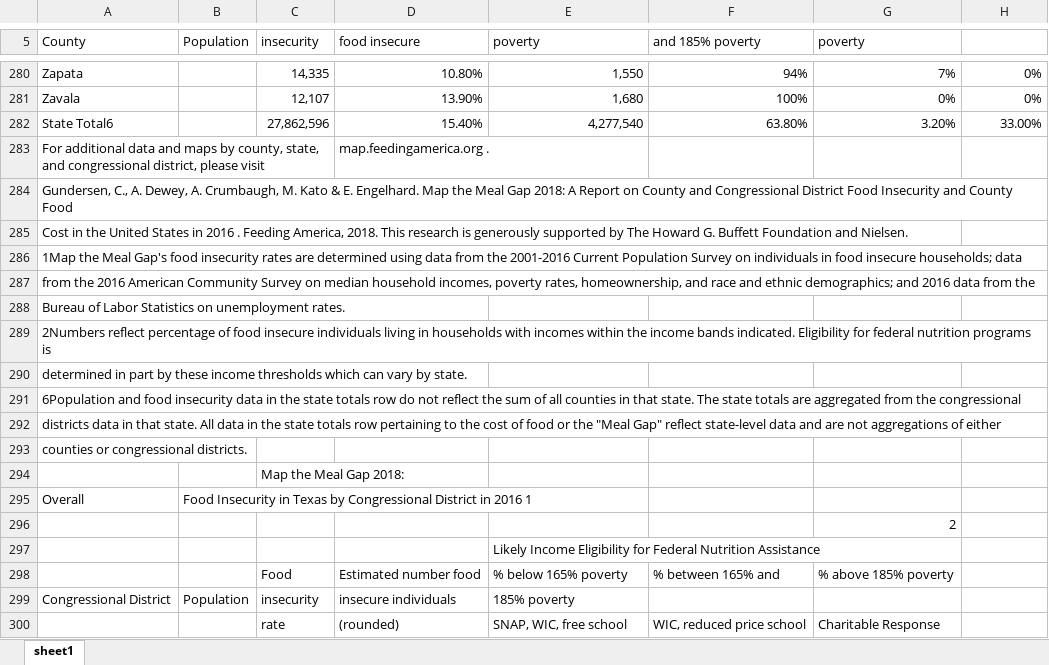
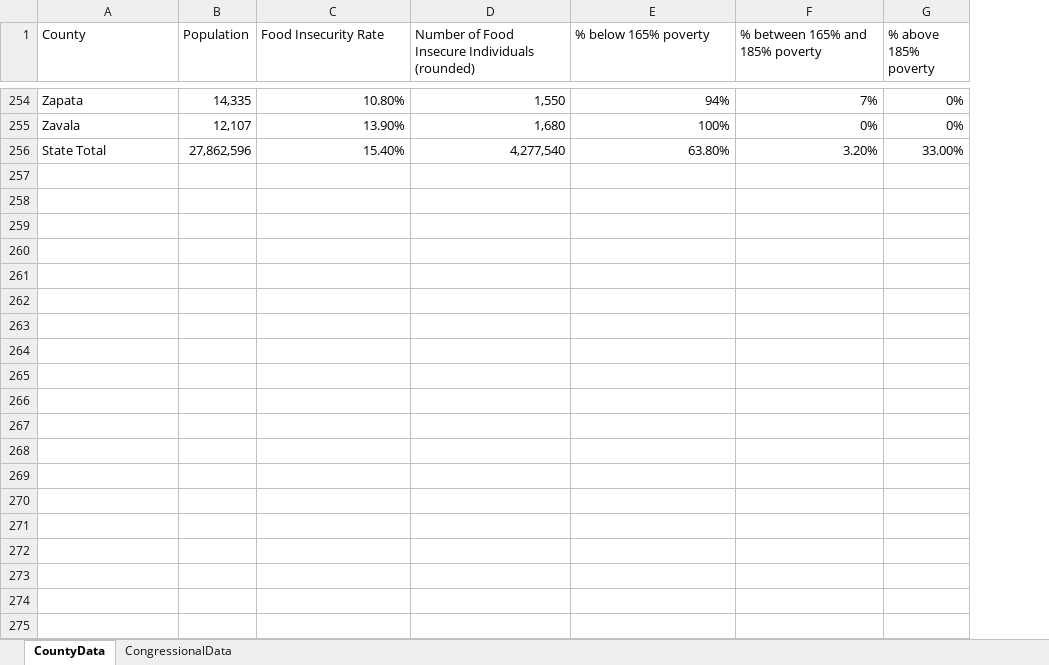
Before and after one commit to ramyaprasad63/hacktx2018, an Excel workbook: foodinsecurity.xlsx, sheet CountyData, drawn as a sheet; only a part is shown, gaps mark what is left out; values as stored, in another font and other column widths than the file's, no borders; removed rows and columns are numbered as before the commit, all else as after; the diff covers the shown part only; the diff names each change by its address in the sheet, - before the commit and + after, or states it on an @@ line.

Commit message:
Add files via upload

```diff
--- a/foodinsecurity.xlsx (sheet CountyData)
+++ b/foodinsecurity.xlsx (sheet CountyData)
-sheet tab: sheet1
+sheet tab: CountyData
+sheet tab: CongressionalData
-column B (Population), empty
-B1: insecurity
+B1: Population
-C1: food insecure
+C1: Food Insecurity Rate
-D1: poverty
+D1: Number of Food Insecure Individuals (rounded)
-E1: and 185% poverty
+E1: % below 165% poverty
-F1: poverty
+F1: % between 165% and 185% poverty
-G1: (empty)
+G1: % above 185% poverty
-A256 (County): State Total6
+A256 (County): State Total
-row 283: For additional data and maps by county, state, and congressional district, please visit |  |  | map.feedingamerica.org .
-row 284: Gundersen, C., A. Dewey, A. Crumbaugh, M. Kato & E. Engelhard. Map the Meal Gap 2018: A Report on County and Congressional District Food Insecurity and County Food
-row 285: Cost in the United States in 2016 . Feeding America, 2018. This research is generously supported by The Howard G. Buffett Foundation and Nielsen.
-row 286: 1Map the Meal Gap's food insecurity rates are determined using data from the 2001-2016 Current Population Survey on individuals in food insecure households; data
-row 287: from the 2016 American Community Survey on median household incomes, poverty rates, homeownership, and race and ethnic demographics; and 2016 data from the
-row 288: Bureau of Labor Statistics on unemployment rates.
-row 289: 2Numbers reflect percentage of food insecure individuals living in households with incomes within the income bands indicated. Eligibility for federal nutrition programs is
-row 290: determined in part by these income thresholds which can vary by state.
-row 291: 6Population and food insecurity data in the state totals row do not reflect the sum of all counties in that state. The state totals are aggregated from the congressional
-row 292: districts data in that state. All data in the state totals row pertaining to the cost of food or the "Meal Gap" reflect state-level data and are not aggregations of either
-row 293: counties or congressional districts.
-row 294:  |  | Map the Meal Gap 2018:
-row 295: Overall | Food Insecurity in Texas by Congressional District in 2016 1
-row 296:  |  |  |  |  |  | 2
-row 297:  |  |  |  | Likely Income Eligibility for Federal Nutrition Assistance
-row 298:  |  | Food | Estimated number food | % below 165% poverty | % between 165% and | % above 185% poverty
-row 299: Congressional District | Population | insecurity | insecure individuals | 185% poverty
-row 300:  |  | rate | (rounded) | SNAP, WIC, free school | WIC, reduced price school | Charitable Response
```
Also changed, not shown: 72 removed rows elsewhere in this sheet.
